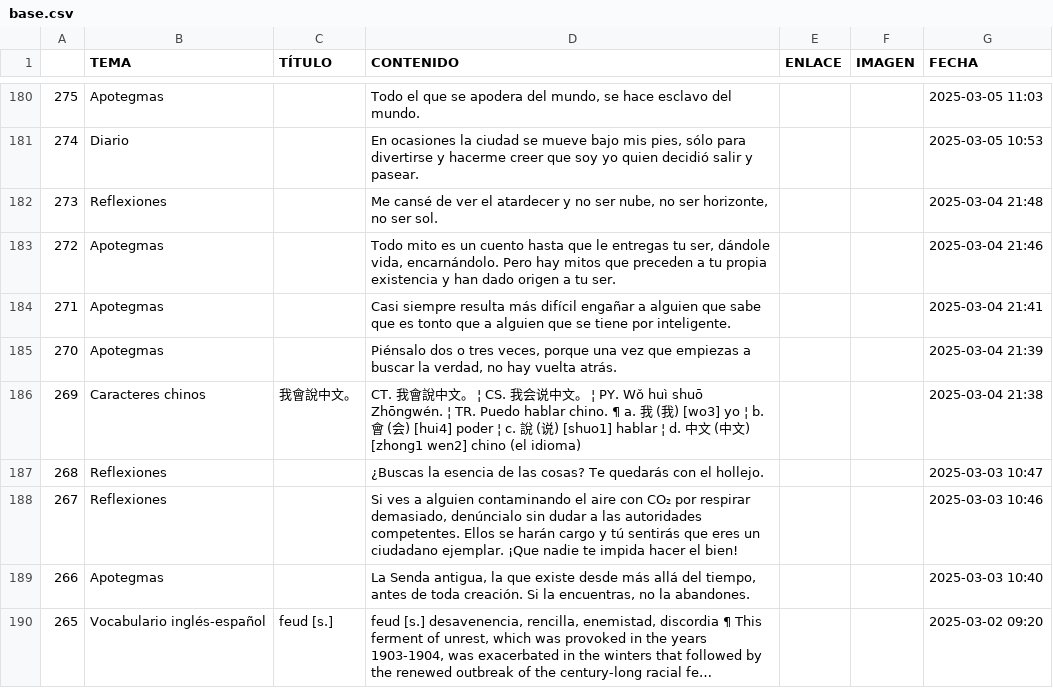
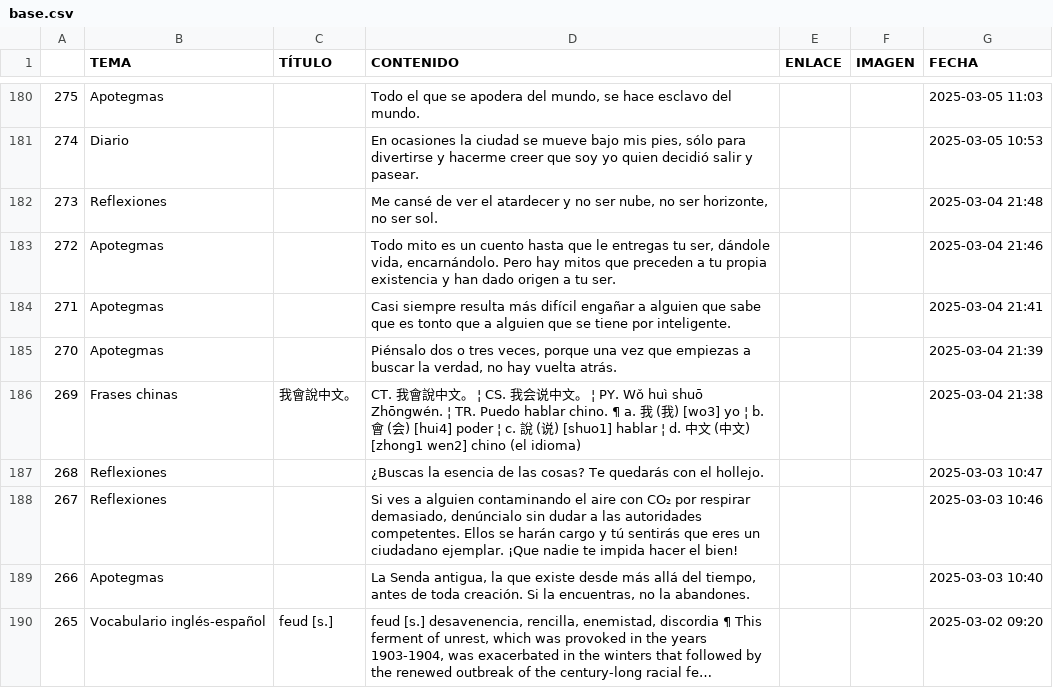
Before and after one commit to jucardus/jucardus.github.io, a CSV file: base.csv, drawn as a sheet; only a part is shown, gaps mark what is left out; long unchanged cells end in ….

Commit message:
Add files via upload

```diff
--- a/base.csv
+++ b/base.csv
@@ -185,3 +185,3 @@
 270,Apotegmas,,"Piénsalo dos o tres veces, porque una vez que empiezas a buscar la verdad, no hay vuelta atrás.",,,2025-03-04 21:39
-269,Caracteres chinos,我會說中文。,CT. 我會說中文。 ¦ CS. 我会说中文。 ¦ PY. Wǒ huì shuō Zhōngwén. ¦ TR. Puedo hablar chino. ¶ a. 我 (我) [wo3] yo ¦ b. 會 (会) [hui4] poder ¦ c. 說 (说) [shuo1] hablar ¦ d. 中文 (中文) [zhong1 wen2] chino (el idioma),,,2025-03-04 21:38
+269,Frases chinas,我會說中文。,CT. 我會說中文。 ¦ CS. 我会说中文。 ¦ PY. Wǒ huì shuō Zhōngwén. ¦ TR. Puedo hablar chino. ¶ a. 我 (我) [wo3] yo ¦ b. 會 (会) [hui4] poder ¦ c. 說 (说) [shuo1] hablar ¦ d. 中文 (中文) [zhong1 wen2] chino (el idioma),,,2025-03-04 21:38
 268,Reflexiones,,¿Buscas la esencia de las cosas? Te quedarás con el hollejo.,,,2025-03-03 10:47
```
